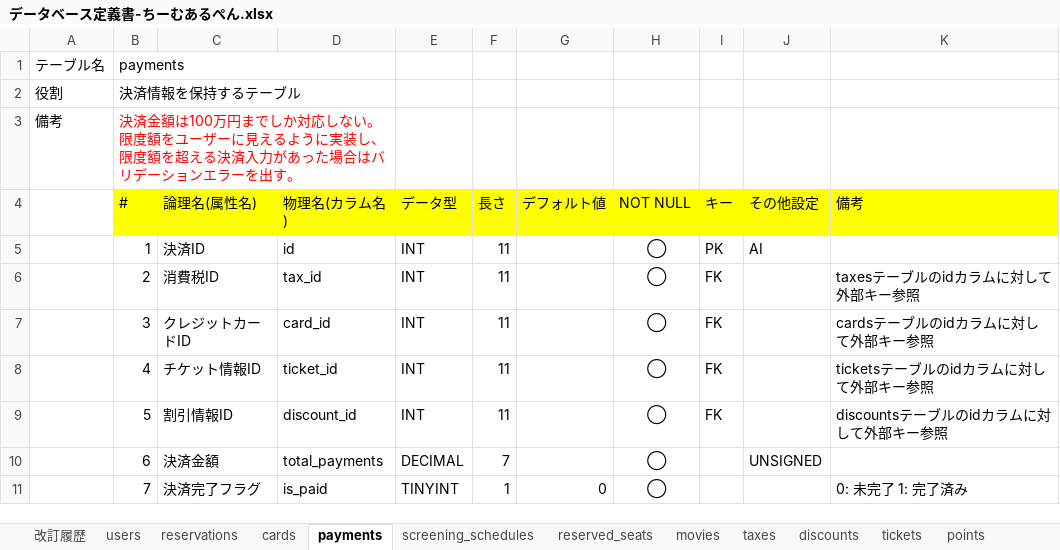
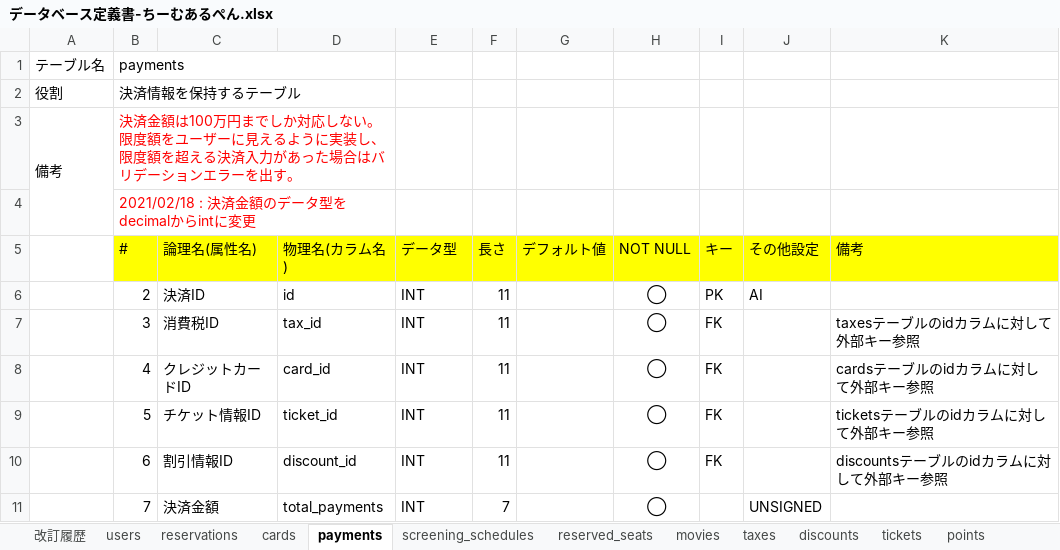
Before and after one commit to labotinc/codegym-team6, an Excel workbook: document/データベース定義書-ちーむあるぺん.xlsx, sheet payments, drawn as a sheet; only a part is shown; values as stored, in another font and other column widths than the file's, no borders; charts and pictures not drawn; removed rows and columns are numbered as before the commit, all else as after; the diff covers the shown part only; the diff names each change by its address in the sheet, - before the commit and + after, or states it on an @@ line.

Commit message:
データベース定義書の修正
payments、discounts、ticketsテーブルの金額に関するカラムのデータ型をdecimalからintに変更

```diff
--- a/document/データベース定義書-ちーむあるぺん.xlsx (sheet payments)
+++ b/document/データベース定義書-ちーむあるぺん.xlsx (sheet payments)
+A3:A4 merged
+row 4:  | 2021/02/18 : 決済金額のデータ型をdecimalからintに変更
-row 5:  | 1 | 決済ID | id | INT | 11 |  | ◯ | PK | AI
-C6 (論理名(属性名)): 消費税ID
+C6 (論理名(属性名)): 決済ID
-D6 (物理名(カラム名)): tax_id
+D6 (物理名(カラム名)): id
-I6 (キー): FK
+I6 (キー): PK
-J6 (その他設定): (empty)
+J6 (その他設定): AI
-K6 (備考): taxesテーブルのidカラムに対して外部キー参照
+K6 (備考): (empty)
-C7 (論理名(属性名)): クレジットカードID
+C7 (論理名(属性名)): 消費税ID
-D7 (物理名(カラム名)): card_id
+D7 (物理名(カラム名)): tax_id
-K7 (備考): cardsテーブルのidカラムに対して外部キー参照
+K7 (備考): taxesテーブルのidカラムに対して外部キー参照
-C8 (論理名(属性名)): チケット情報ID
+C8 (論理名(属性名)): クレジットカードID
-D8 (物理名(カラム名)): ticket_id
+D8 (物理名(カラム名)): card_id
-K8 (備考): ticketsテーブルのidカラムに対して外部キー参照
+K8 (備考): cardsテーブルのidカラムに対して外部キー参照
-C9 (論理名(属性名)): 割引情報ID
+C9 (論理名(属性名)): チケット情報ID
-D9 (物理名(カラム名)): discount_id
+D9 (物理名(カラム名)): ticket_id
-K9 (備考): discountsテーブルのidカラムに対して外部キー参照
+K9 (備考): ticketsテーブルのidカラムに対して外部キー参照
-C10 (論理名(属性名)): 決済金額
+C10 (論理名(属性名)): 割引情報ID
-D10 (物理名(カラム名)): total_payments
+D10 (物理名(カラム名)): discount_id
-E10 (データ型): DECIMAL
+E10 (データ型): INT
-F10 (長さ): 7
+F10 (長さ): 11
-I10 (キー): (empty)
+I10 (キー): FK
-J10 (その他設定): UNSIGNED
+J10 (その他設定): (empty)
-K10 (備考): (empty)
+K10 (備考): discountsテーブルのidカラムに対して外部キー参照
-C11 (論理名(属性名)): 決済完了フラグ
+C11 (論理名(属性名)): 決済金額
-D11 (物理名(カラム名)): is_paid
+D11 (物理名(カラム名)): total_payments
-E11 (データ型): TINYINT
+E11 (データ型): INT
-F11 (長さ): 1
+F11 (長さ): 7
-G11 (デフォルト値): 0
+G11 (デフォルト値): (empty)
-J11 (その他設定): (empty)
+J11 (その他設定): UNSIGNED
-K11 (備考): 0: 未完了 1: 完了済み
+K11 (備考): (empty)
```
Also changed, not shown: 1 added row and 15 edited cells elsewhere in this sheet, sheet tickets, sheet discounts.
